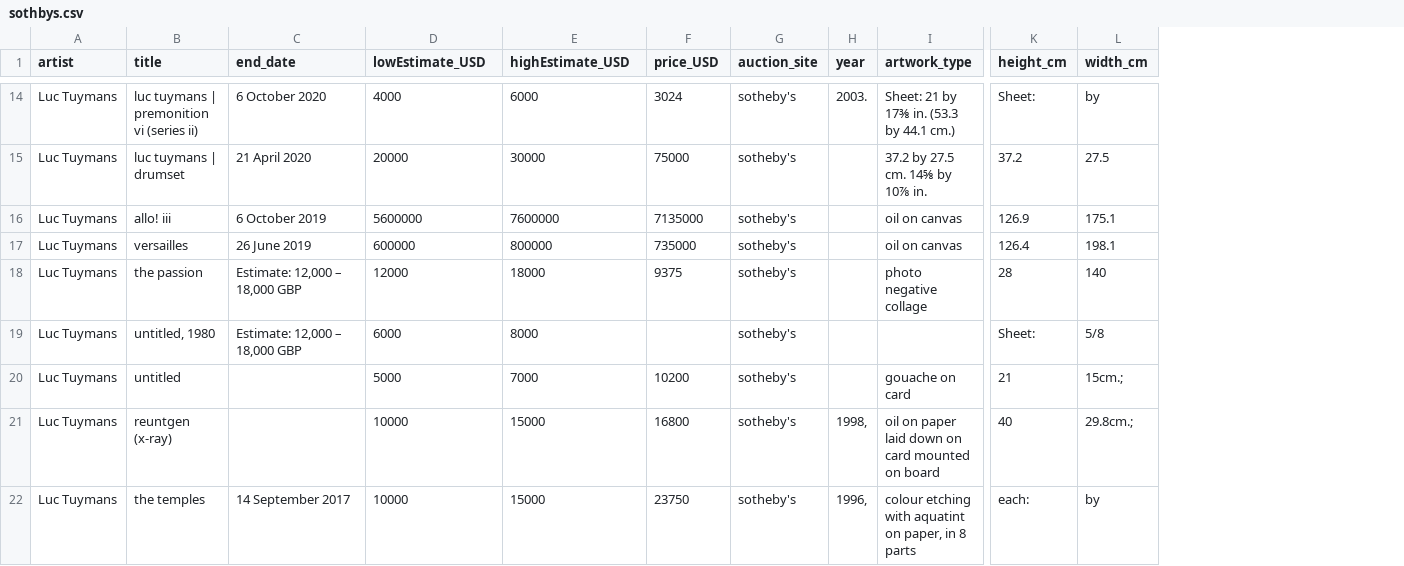
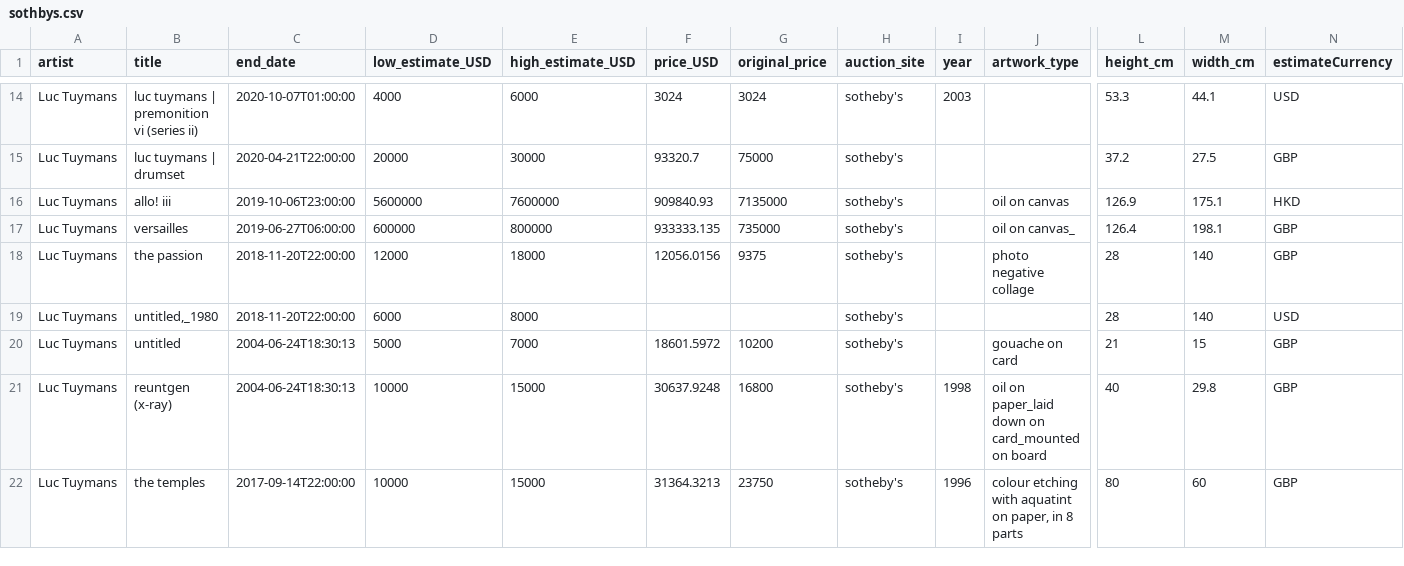
Before and after one commit to ket0825/Art_Price_DE, a CSV file: data/sothbys.csv, drawn as a sheet; only a part is shown, gaps mark what is left out; addresses are those after the commit; the diff covers the shown part only; the diff names each change by its address in the sheet, - before the commit and + after, or states it on an @@ line.

```diff
--- a/data/sothbys.csv
+++ b/data/sothbys.csv
+column G (original_price), rows 14-22: 3024 | 75000 | 7135000 | 735000 | 9375 |  | 10200 | 16800 | 23750
+column N (estimateCurrency), rows 14-22: USD | GBP | HKD | GBP | GBP | USD | GBP | GBP | GBP
-D1: lowEstimate_USD
+D1: low_estimate_USD
-E1: highEstimate_USD
+E1: high_estimate_USD
-C14 (end_date): 6 October 2020
+C14 (end_date): 2020-10-07T01:00:00
-I14 (year): 2003.
+I14 (year): 2003
-J14 (artwork_type): Sheet: 21 by 17⅜ in. (53.3 by 44.1 cm.)
+J14 (artwork_type): (empty)
-L14 (height_cm): Sheet:
+L14 (height_cm): 53.3
-M14 (width_cm): by
+M14 (width_cm): 44.1
-C15 (end_date): 21 April 2020
+C15 (end_date): 2020-04-21T22:00:00
-F15 (price_USD): 75000
+F15 (price_USD): 93320.7
-J15 (artwork_type): 37.2 by 27.5 cm. 14⅝ by 10⅞ in.
+J15 (artwork_type): (empty)
-C16 (end_date): 6 October 2019
+C16 (end_date): 2019-10-06T23:00:00
-F16 (price_USD): 7135000
+F16 (price_USD): 909840.93
-C17 (end_date): 26 June 2019
+C17 (end_date): 2019-06-27T06:00:00
-F17 (price_USD): 735000
+F17 (price_USD): 933333.135
-J17 (artwork_type): oil on canvas
+J17 (artwork_type): oil on canvas_
-C18:C19 (end_date): Estimate: 12,000 – 18,000 GBP
+C18:C19 (end_date): 2018-11-20T22:00:00
-F18 (price_USD): 9375
+F18 (price_USD): 12056.0156
-B19 (title): untitled, 1980
+B19 (title): untitled,_1980
-L19 (height_cm): Sheet:
+L19 (height_cm): 28
-M19 (width_cm): 5/8
+M19 (width_cm): 140
-C20:C21 (end_date): (empty)
+C20:C21 (end_date): 2004-06-24T18:30:13
-F20 (price_USD): 10200
+F20 (price_USD): 18601.5972
-M20 (width_cm): 15cm.;
+M20 (width_cm): 15
-F21 (price_USD): 16800
+F21 (price_USD): 30637.9248
-I21 (year): 1998,
+I21 (year): 1998
-J21 (artwork_type): oil on paper laid down on card mounted on board
+J21 (artwork_type): oil on paper_laid down on card_mounted on board
-M21 (width_cm): 29.8cm.;
+M21 (width_cm): 29.8
-C22 (end_date): 14 September 2017
+C22 (end_date): 2017-09-14T22:00:00
-F22 (price_USD): 23750
+F22 (price_USD): 31364.3213
-I22 (year): 1996,
+I22 (year): 1996
-L22 (height_cm): each:
+L22 (height_cm): 80
-M22 (width_cm): by
+M22 (width_cm): 60
```
Also changed, not shown: 140 edited cells elsewhere in this file, 8 other files.
